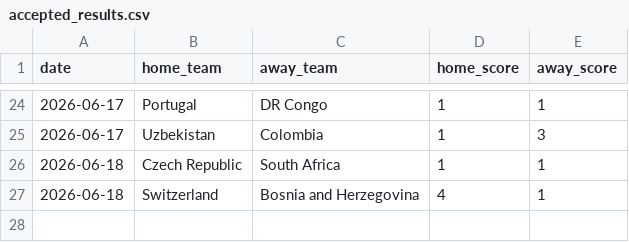
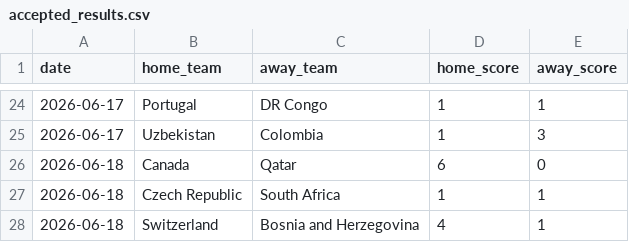
Before and after one commit to JustusVermaakSkystrm/ig-trading-bot, a CSV file: worldcup/data/accepted_results.csv, drawn as a sheet; only a part is shown, gaps mark what is left out; the diff names each change by its address in the sheet, - before the commit and + after, or states it on an @@ line.

```diff
--- a/worldcup/data/accepted_results.csv
+++ b/worldcup/data/accepted_results.csv
+row 26: 2026-06-18 | Canada | Qatar | 6 | 0
```
Also changed, not shown: worldcup/data/official_results.csv, worldcup/outputs/match_probabilities.csv, 10 other files.
